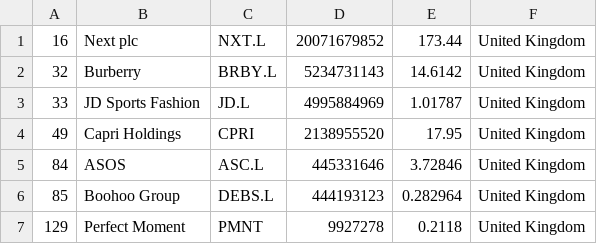
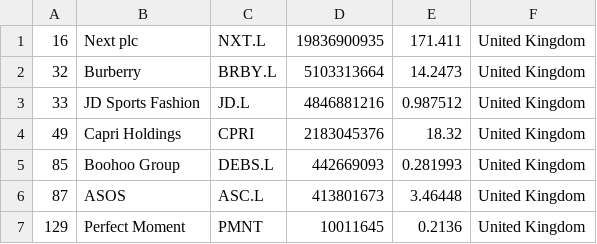
Before and after one commit to Roygel30/merida-june-6-2024, a CSV file: companies_united_kingdom.csv, drawn as a sheet.

```diff
--- a/companies_united_kingdom.csv
+++ b/companies_united_kingdom.csv
@@ -1,7 +1,7 @@
-"16","Next plc","NXT.L","20071679852","173.44","United Kingdom"
-"32","Burberry","BRBY.L","5234731143","14.6142","United Kingdom"
-"33","JD Sports Fashion","JD.L","4995884969","1.01787","United Kingdom"
-"49","Capri Holdings","CPRI","2138955520","17.95","United Kingdom"
-"84","ASOS","ASC.L","445331646","3.72846","United Kingdom"
-"85","Boohoo Group","DEBS.L","444193123","0.282964","United Kingdom"
-"129","Perfect Moment","PMNT","9927278","0.2118","United Kingdom"
+"16","Next plc","NXT.L","19836900935","171.411","United Kingdom"
+"32","Burberry","BRBY.L","5103313664","14.2473","United Kingdom"
+"33","JD Sports Fashion","JD.L","4846881216","0.987512","United Kingdom"
+"49","Capri Holdings","CPRI","2183045376","18.32","United Kingdom"
+"85","Boohoo Group","DEBS.L","442669093","0.281993","United Kingdom"
+"87","ASOS","ASC.L","413801673","3.46448","United Kingdom"
+"129","Perfect Moment","PMNT","10011645","0.2136","United Kingdom"
```
Also changed, not shown: companies-all.csv, companies_france.csv, 1 other file.
